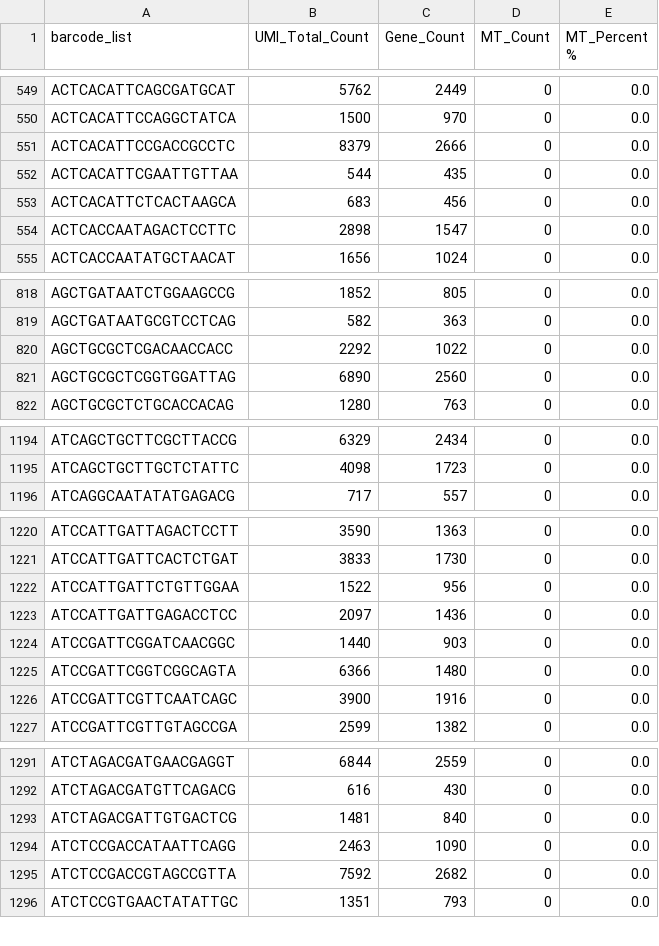
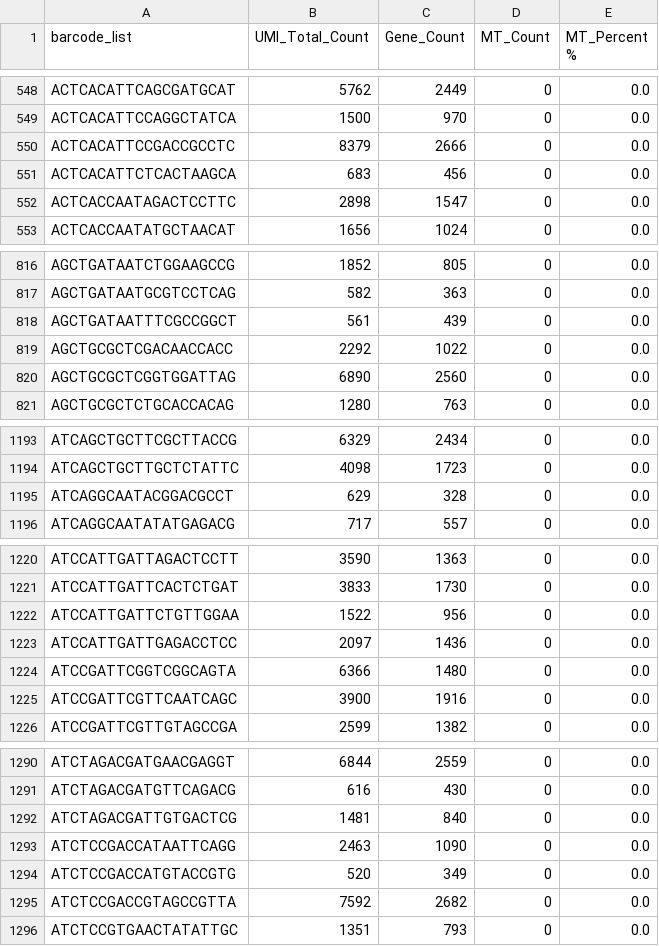
Before and after one commit to shaperones/athaliana_trv_scrnaseq, a CSV file: sources/mobivision_stats_alt_trv/L1/cell_metrics.csv, drawn as a sheet; only a part is shown, gaps mark what is left out; removed rows and columns are numbered as before the commit, all else as after; the diff covers the shown part only; the diff names each change by its address in the sheet, - before the commit and + after, or states it on an @@ line.

```diff
--- a/sources/mobivision_stats_alt_trv/L1/cell_metrics.csv
+++ b/sources/mobivision_stats_alt_trv/L1/cell_metrics.csv
-row 552: ACTCACATTCGAATTGTTAA | 544 | 435 | 0 | 0.0
+row 818: AGCTGATAATTTCGCCGGCT | 561 | 439 | 0 | 0.0
+row 1195: ATCAGGCAATACGGACGCCT | 629 | 328 | 0 | 0.0
-row 1224: ATCCGATTCGGATCAACGGC | 1440 | 903 | 0 | 0.0
+row 1294: ATCTCCGACCATGTACCGTG | 520 | 349 | 0 | 0.0
```
Also changed, not shown: 7 added rows, 24 removed rows and 7 edited cells elsewhere in this file, sources/mobivision_stats_alt_trv/L1/Map_stats.csv, sources/mobivision_stats_alt_trv/L2/L2_L00_summary.csv, 13 other files.
